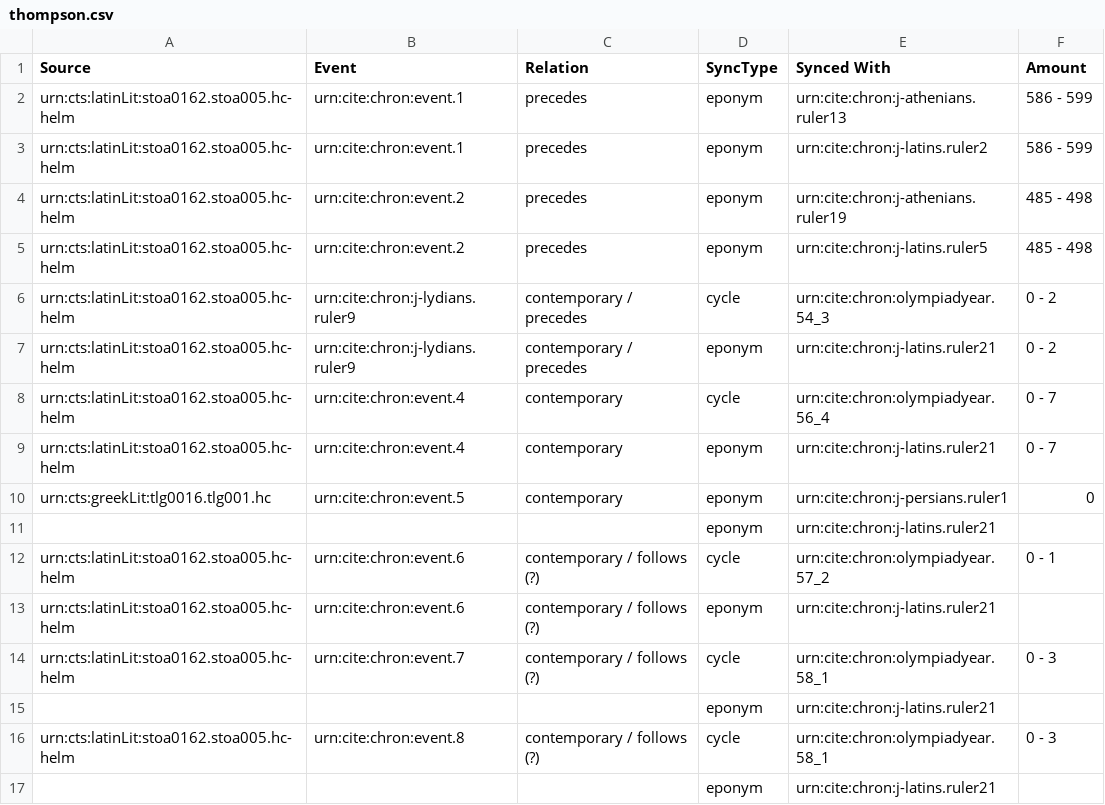
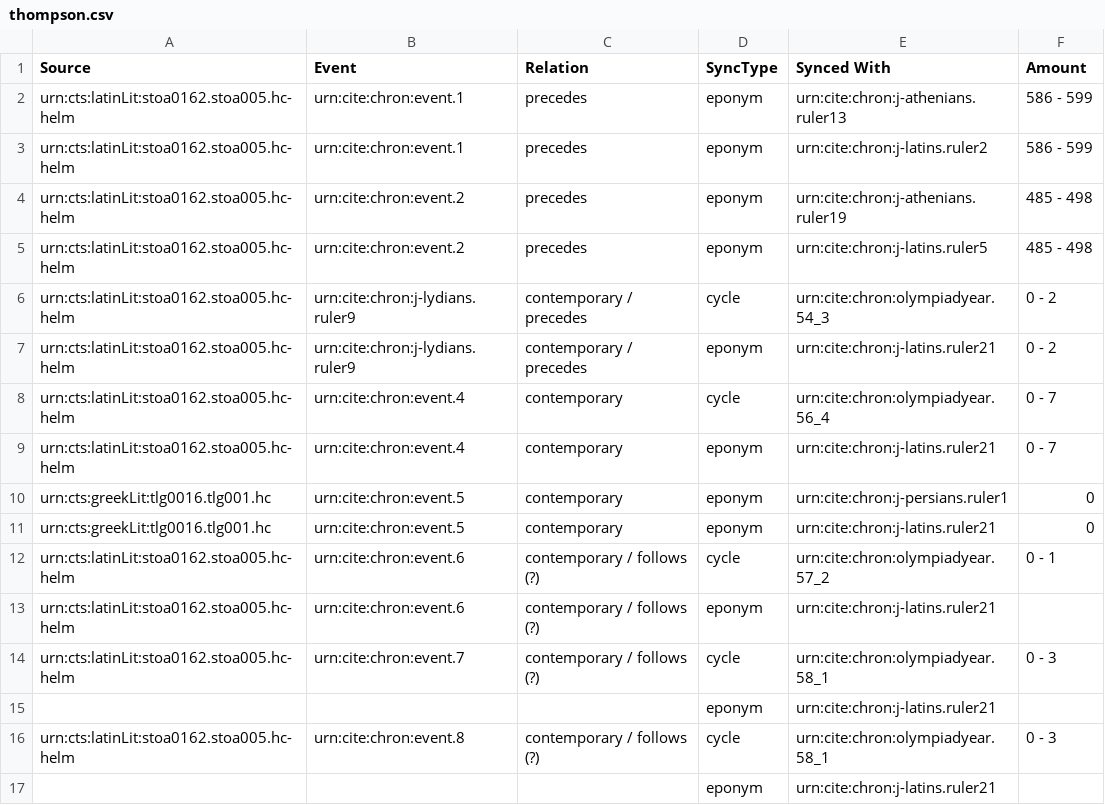
Before and after one commit to neelsmith/chronicles, a CSV file: src/main/webapp/chronologies/thompson.csv, drawn as a sheet; removed rows and columns are numbered as before the commit, all else as after; the diff names each change by its address in the sheet, - before the commit and + after, or states it on an @@ line.

Commit message:
Update thompson.csv

```diff
--- a/src/main/webapp/chronologies/thompson.csv
+++ b/src/main/webapp/chronologies/thompson.csv
-row 11:  |  |  | eponym | urn:cite:chron:j-latins.ruler21
+row 11: urn:cts:greekLit:tlg0016.tlg001.hc | urn:cite:chron:event.5 | contemporary | eponym | urn:cite:chron:j-latins.ruler21 | 0
```
